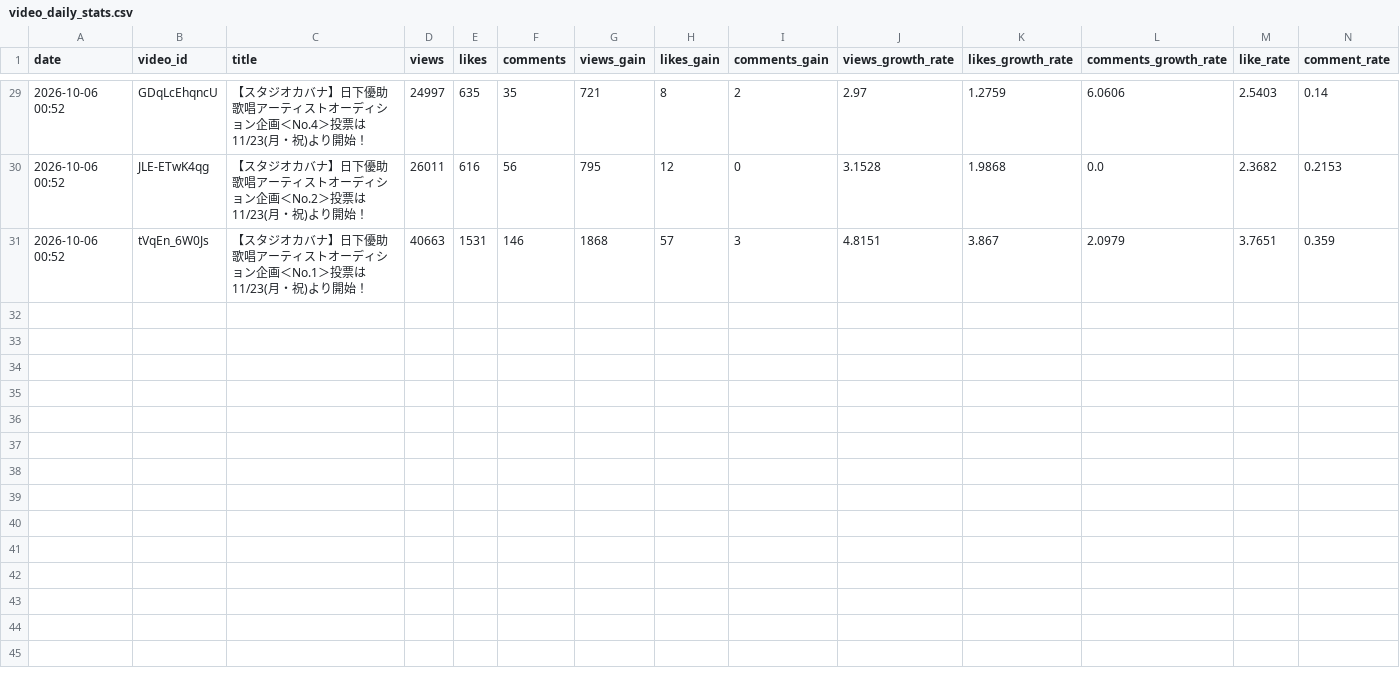
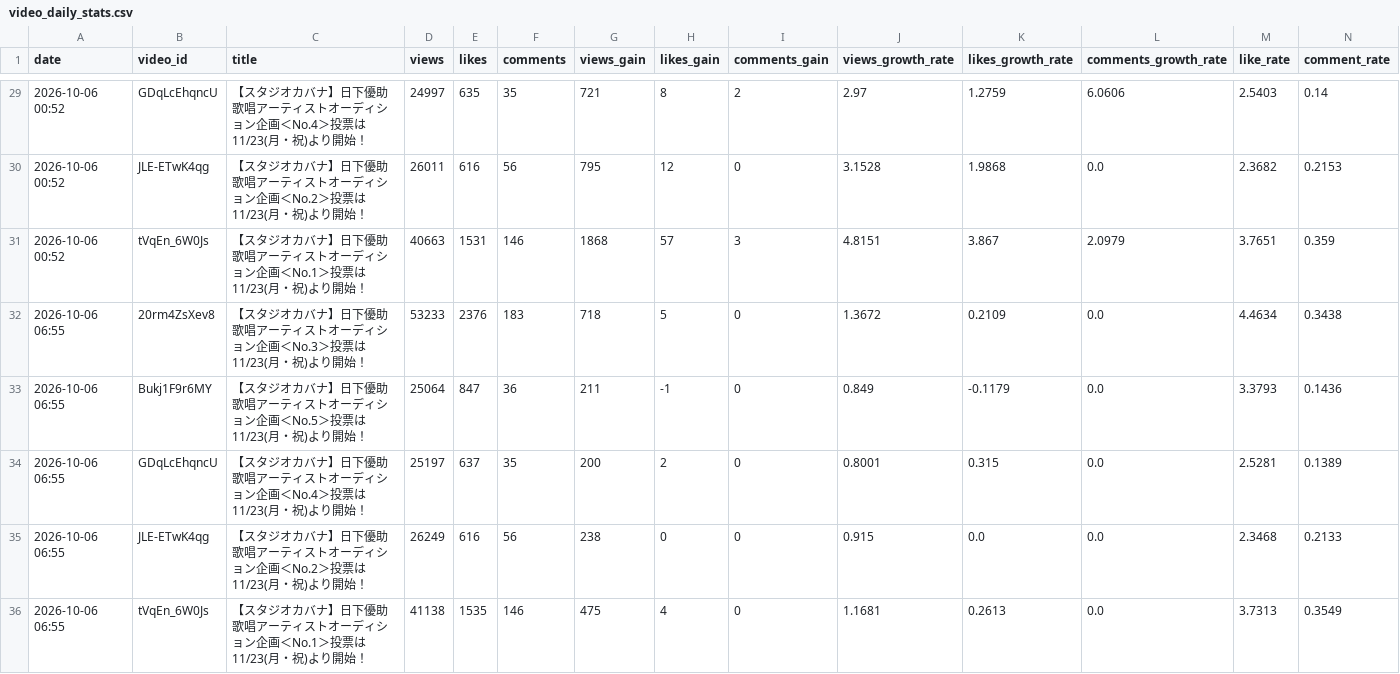
Before and after one commit to shimoharai-blip/studio-cabana-monitoring, a CSV file: data/video_daily_stats.csv, drawn as a sheet; only a part is shown, gaps mark what is left out; rows hold the shown columns only; the diff names each change by its address in the sheet, - before the commit and + after, or states it on an @@ line.

```diff
--- a/data/video_daily_stats.csv
+++ b/data/video_daily_stats.csv
+row 32: 2026-10-06 06:55 | 20rm4ZsXev8 | 【スタジオカバナ】日下優助歌唱アーティストオーディション企画＜No.3＞投票は11/23(月・祝)より開始！ | 53233 | 2376 | 183 | 718 | 5 | 0 | 1.3672 | 0.2109 | 0.0 | 4.4634 | 0.3438
+row 33: 2026-10-06 06:55 | Bukj1F9r6MY | 【スタジオカバナ】日下優助歌唱アーティストオーディション企画＜No.5＞投票は11/23(月・祝)より開始！ | 25064 | 847 | 36 | 211 | -1 | 0 | 0.849 | -0.1179 | 0.0 | 3.3793 | 0.1436
+row 34: 2026-10-06 06:55 | GDqLcEhqncU | 【スタジオカバナ】日下優助歌唱アーティストオーディション企画＜No.4＞投票は11/23(月・祝)より開始！ | 25197 | 637 | 35 | 200 | 2 | 0 | 0.8001 | 0.315 | 0.0 | 2.5281 | 0.1389
+row 35: 2026-10-06 06:55 | JLE-ETwK4qg | 【スタジオカバナ】日下優助歌唱アーティストオーディション企画＜No.2＞投票は11/23(月・祝)より開始！ | 26249 | 616 | 56 | 238 | 0 | 0 | 0.915 | 0.0 | 0.0 | 2.3468 | 0.2133
+row 36: 2026-10-06 06:55 | tVqEn_6W0Js | 【スタジオカバナ】日下優助歌唱アーティストオーディション企画＜No.1＞投票は11/23(月・祝)より開始！ | 41138 | 1535 | 146 | 475 | 4 | 0 | 1.1681 | 0.2613 | 0.0 | 3.7313 | 0.3549
```
Also changed, not shown: 1 other file.
